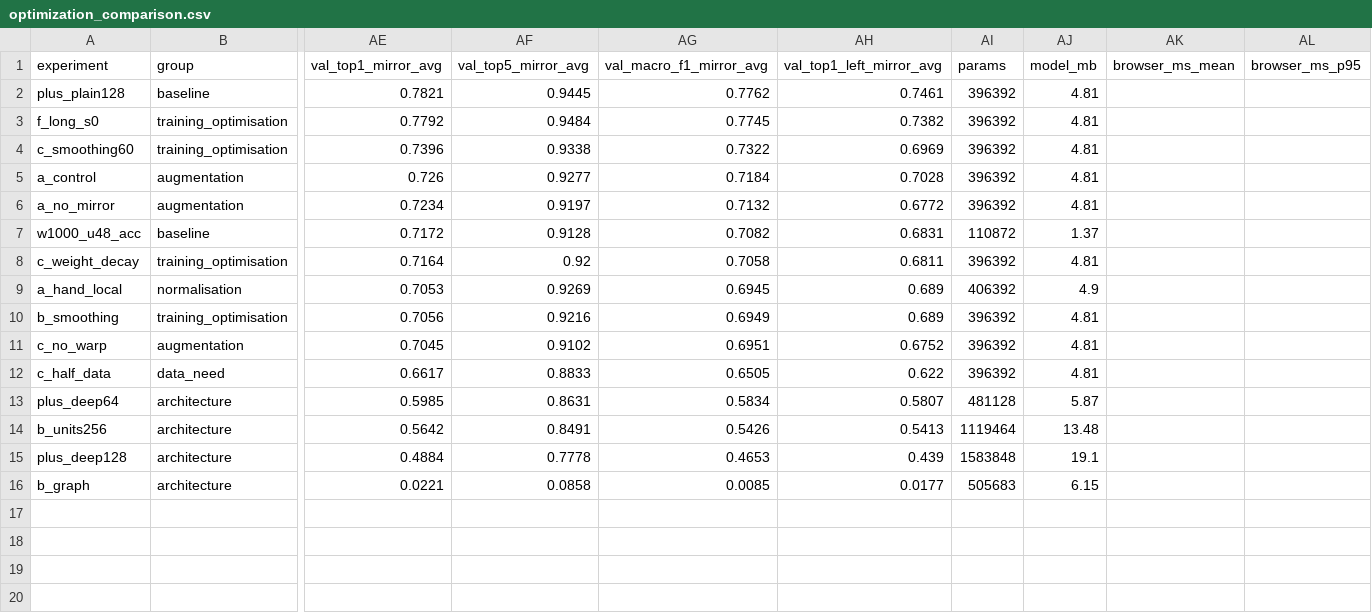
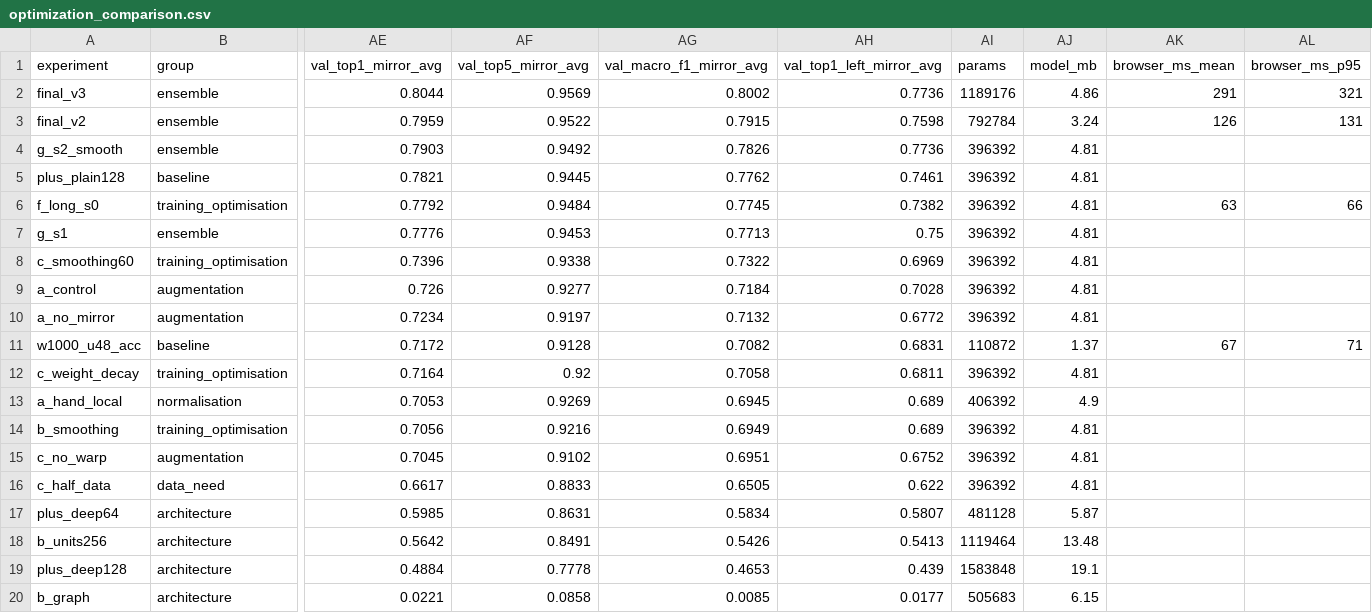
Before and after one commit to johnsoni7/ML-Mini_Project, a CSV file: results/optimization_comparison.csv, drawn as a sheet; only a part is shown, gaps mark what is left out; addresses are those after the commit; rows hold the shown columns only; the diff names each change by its address in the sheet, - before the commit and + after, or states it on an @@ line.

```diff
--- a/results/optimization_comparison.csv
+++ b/results/optimization_comparison.csv
+row 2: final_v3 | ensemble | 0.8044 | 0.9569 | 0.8002 | 0.7736 | 1189176 | 4.86 | 291 | 321
+row 3: final_v2 | ensemble | 0.7959 | 0.9522 | 0.7915 | 0.7598 | 792784 | 3.24 | 126 | 131
+row 4: g_s2_smooth | ensemble | 0.7903 | 0.9492 | 0.7826 | 0.7736 | 396392 | 4.81
-AK6 (browser_ms_mean): (empty)
+AK6 (browser_ms_mean): 63
-AL6 (browser_ms_p95): (empty)
+AL6 (browser_ms_p95): 66
+row 7: g_s1 | ensemble | 0.7776 | 0.9453 | 0.7713 | 0.75 | 396392 | 4.81
-AK11 (browser_ms_mean): (empty)
+AK11 (browser_ms_mean): 67
-AL11 (browser_ms_p95): (empty)
+AL11 (browser_ms_p95): 71
```
Also changed, not shown: 45 other files.
